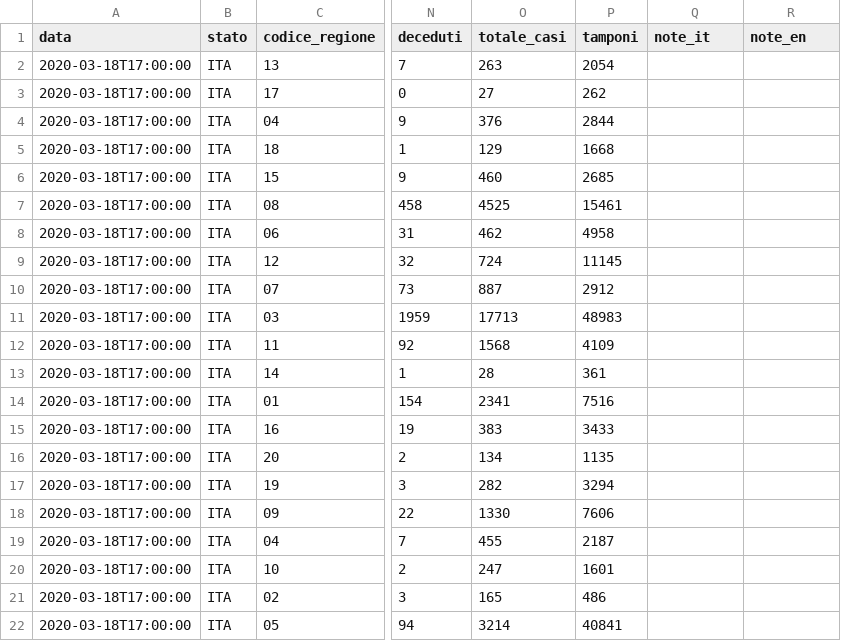
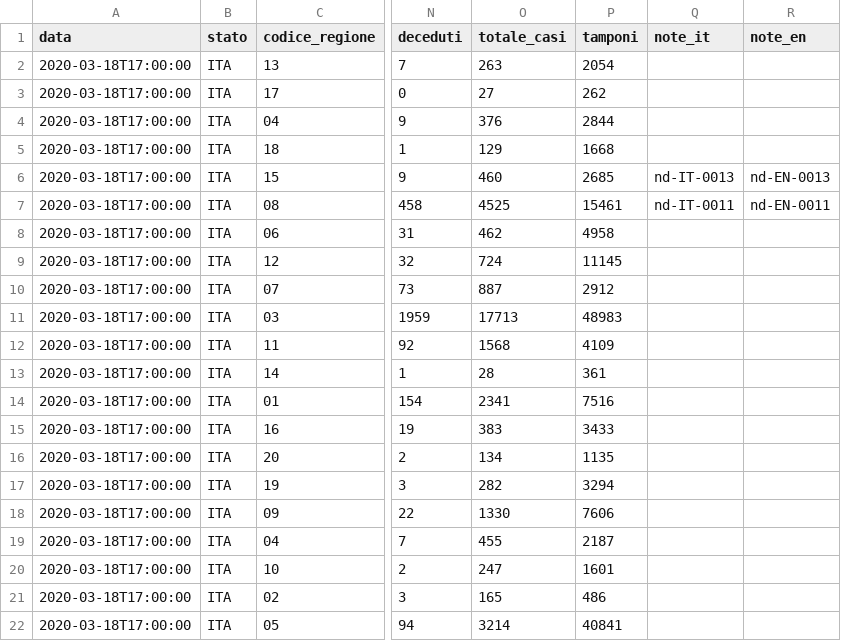
Before and after one commit to moovida/COVID-19, a CSV file: dati-regioni/dpc-covid19-ita-regioni-20200318.csv, drawn as a sheet; only a part is shown, gaps mark what is left out; the diff names each change by its address in the sheet, - before the commit and + after, or states it on an @@ line.

```diff
--- a/dati-regioni/dpc-covid19-ita-regioni-20200318.csv
+++ b/dati-regioni/dpc-covid19-ita-regioni-20200318.csv
-Q6 (note_it): (empty)
+Q6 (note_it): nd-IT-0013
-R6 (note_en): (empty)
+R6 (note_en): nd-EN-0013
-Q7 (note_it): (empty)
+Q7 (note_it): nd-IT-0011
-R7 (note_en): (empty)
+R7 (note_en): nd-EN-0011
```
Also changed, not shown: dati-andamento-nazionale/dpc-covid19-ita-andamento-nazionale-20200316.csv, dati-andamento-nazionale/dpc-covid19-ita-andamento-nazionale-20200318.csv, 15 other files.
